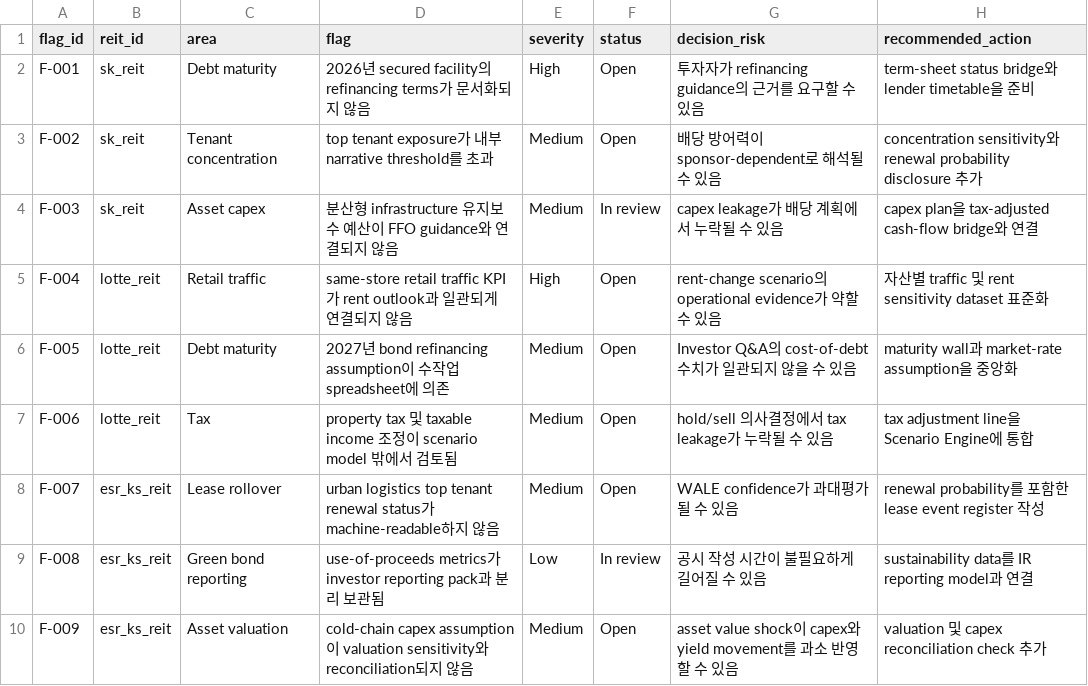
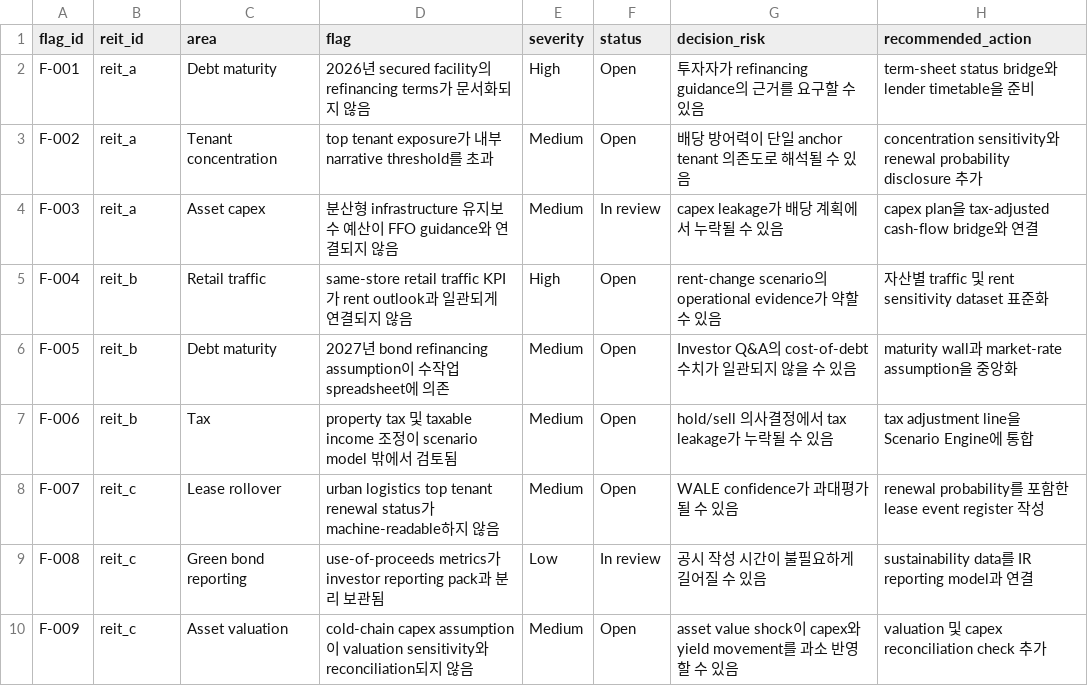
Before and after one commit to hahnjune0118/k-reit-cfo-copilot, a CSV file: data/sample_disclosure_flags.csv, drawn as a sheet.

```diff
--- a/data/sample_disclosure_flags.csv
+++ b/data/sample_disclosure_flags.csv
@@ -1,10 +1,10 @@
 flag_id,reit_id,area,flag,severity,status,decision_risk,recommended_action
-F-001,sk_reit,Debt maturity,2026년 secured facility의 refinancing terms가 문서화되지 않음,High,Open,투자자가 refinancing guidance의 근거를 요구할 수 있음,term-sheet status bridge와 lender timetable을 준비
-F-002,sk_reit,Tenant concentration,top tenant exposure가 내부 narrative threshold를 초과,Medium,Open,배당 방어력이 sponsor-dependent로 해석될 수 있음,concentration sensitivity와 renewal probability disclosure 추가
-F-003,sk_reit,Asset capex,분산형 infrastructure 유지보수 예산이 FFO guidance와 연결되지 않음,Medium,In review,capex leakage가 배당 계획에서 누락될 수 있음,capex plan을 tax-adjusted cash-flow bridge와 연결
-F-004,lotte_reit,Retail traffic,same-store retail traffic KPI가 rent outlook과 일관되게 연결되지 않음,High,Open,rent-change scenario의 operational evidence가 약할 수 있음,자산별 traffic 및 rent sensitivity dataset 표준화
-F-005,lotte_reit,Debt maturity,2027년 bond refinancing assumption이 수작업 spreadsheet에 의존,Medium,Open,Investor Q&A의 cost-of-debt 수치가 일관되지 않을 수 있음,maturity wall과 market-rate assumption을 중앙화
-F-006,lotte_reit,Tax,property tax 및 taxable income 조정이 scenario model 밖에서 검토됨,Medium,Open,hold/sell 의사결정에서 tax leakage가 누락될 수 있음,tax adjustment line을 Scenario Engine에 통합
-F-007,esr_ks_reit,Lease rollover,urban logistics top tenant renewal status가 machine-readable하지 않음,Medium,Open,WALE confidence가 과대평가될 수 있음,renewal probability를 포함한 lease event register 작성
-F-008,esr_ks_reit,Green bond reporting,use-of-proceeds metrics가 investor reporting pack과 분리 보관됨,Low,In review,공시 작성 시간이 불필요하게 길어질 수 있음,sustainability data를 IR reporting model과 연결
-F-009,esr_ks_reit,Asset valuation,cold-chain capex assumption이 valuation sensitivity와 reconciliation되지 않음,Medium,Open,asset value shock이 capex와 yield movement를 과소 반영할 수 있음,valuation 및 capex reconciliation check 추가
+F-001,reit_a,Debt maturity,2026년 secured facility의 refinancing terms가 문서화되지 않음,High,Open,투자자가 refinancing guidance의 근거를 요구할 수 있음,term-sheet status bridge와 lender timetable을 준비
+F-002,reit_a,Tenant concentration,top tenant exposure가 내부 narrative threshold를 초과,Medium,Open,배당 방어력이 단일 anchor tenant 의존도로 해석될 수 있음,concentration sensitivity와 renewal probability disclosure 추가
+F-003,reit_a,Asset capex,분산형 infrastructure 유지보수 예산이 FFO guidance와 연결되지 않음,Medium,In review,capex leakage가 배당 계획에서 누락될 수 있음,capex plan을 tax-adjusted cash-flow bridge와 연결
+F-004,reit_b,Retail traffic,same-store retail traffic KPI가 rent outlook과 일관되게 연결되지 않음,High,Open,rent-change scenario의 operational evidence가 약할 수 있음,자산별 traffic 및 rent sensitivity dataset 표준화
+F-005,reit_b,Debt maturity,2027년 bond refinancing assumption이 수작업 spreadsheet에 의존,Medium,Open,Investor Q&A의 cost-of-debt 수치가 일관되지 않을 수 있음,maturity wall과 market-rate assumption을 중앙화
+F-006,reit_b,Tax,property tax 및 taxable income 조정이 scenario model 밖에서 검토됨,Medium,Open,hold/sell 의사결정에서 tax leakage가 누락될 수 있음,tax adjustment line을 Scenario Engine에 통합
+F-007,reit_c,Lease rollover,urban logistics top tenant renewal status가 machine-readable하지 않음,Medium,Open,WALE confidence가 과대평가될 수 있음,renewal probability를 포함한 lease event register 작성
+F-008,reit_c,Green bond reporting,use-of-proceeds metrics가 investor reporting pack과 분리 보관됨,Low,In review,공시 작성 시간이 불필요하게 길어질 수 있음,sustainability data를 IR reporting model과 연결
+F-009,reit_c,Asset valuation,cold-chain capex assumption이 valuation sensitivity와 reconciliation되지 않음,Medium,Open,asset value shock이 capex와 yield movement를 과소 반영할 수 있음,valuation 및 capex reconciliation check 추가
```
Also changed, not shown: data/sample_assets.csv, data/sample_debt.csv, 15 other files.
